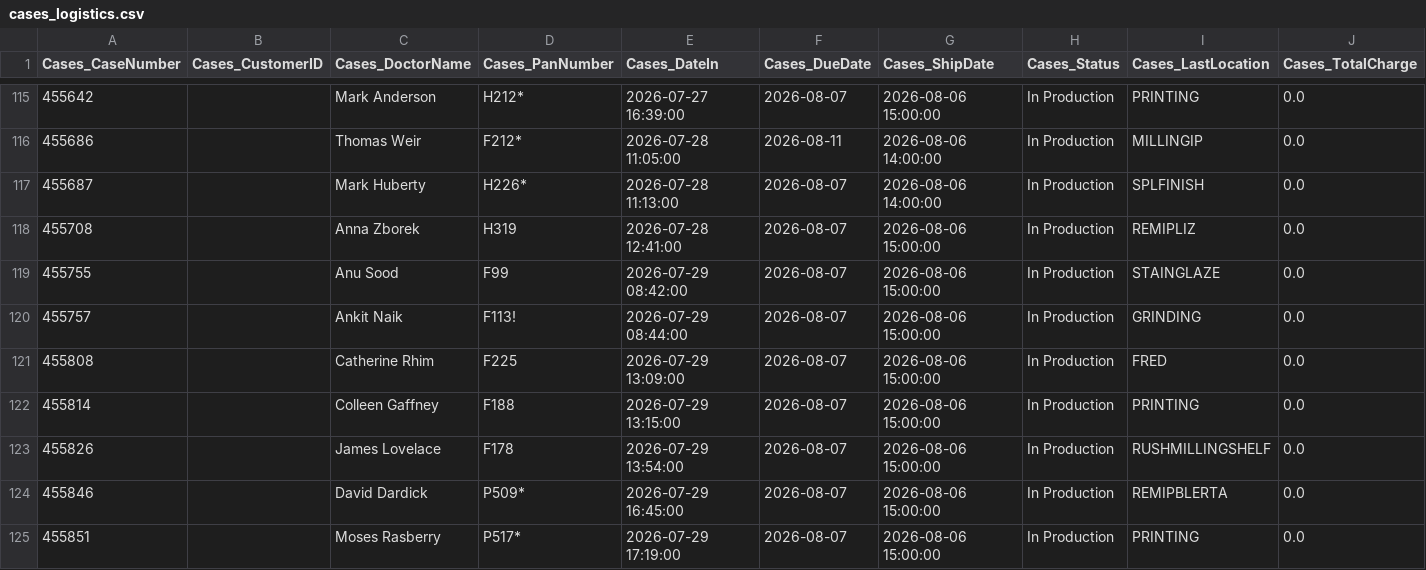
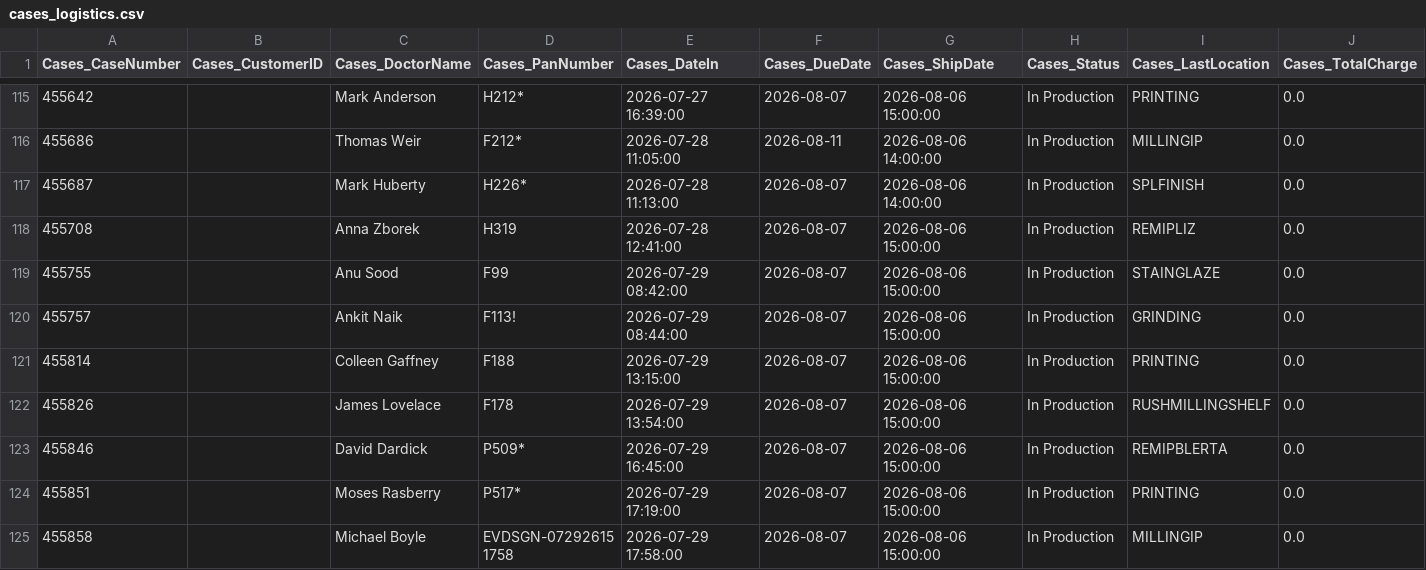
Before and after one commit to danulaszek-bit/artistic-dental-portal, a CSV file: cache/latest/cases_logistics.csv, drawn as a sheet; only a part is shown, gaps mark what is left out; the shorter side is filled out with more unchanged rows; rows hold the shown columns only; the diff names each change by its address in the sheet, - before the commit and + after, or states it on an @@ line.

Commit message:
Logistics update 2026-08-04 12:45:07

```diff
--- a/cache/latest/cases_logistics.csv
+++ b/cache/latest/cases_logistics.csv
-row 121: 455808 |  | Catherine Rhim | F225 | 2026-07-29 13:09:00 | 2026-08-07 | 2026-08-06 15:00:00 | In Production | FRED | 0.0
```
Also changed, not shown: 2 other files.
